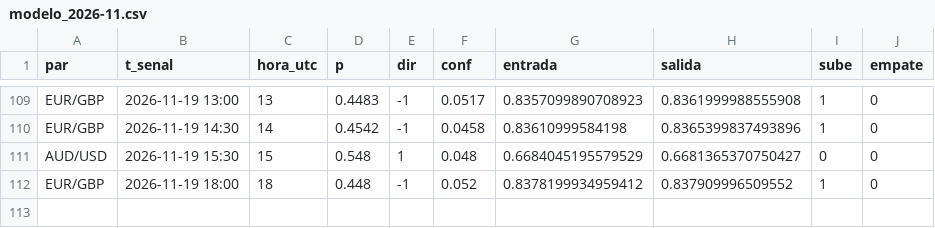
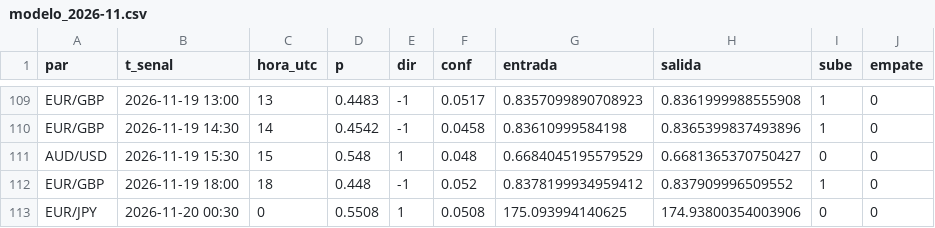
Before and after one commit to tucuman-ahorra/Senales, a CSV file: datos/modelo_2026-11.csv, drawn as a sheet; only a part is shown, gaps mark what is left out; the diff names each change by its address in the sheet, - before the commit and + after, or states it on an @@ line.

Commit message:
datos 2026-11-20 01:01

```diff
--- a/datos/modelo_2026-11.csv
+++ b/datos/modelo_2026-11.csv
+row 113: EUR/JPY | 2026-11-20 00:30 | 0 | 0.5508 | 1 | 0.0508 | 175.093994140625 | 174.93800354003906 | 0 | 0
```
Also changed, not shown: 3 other files.
